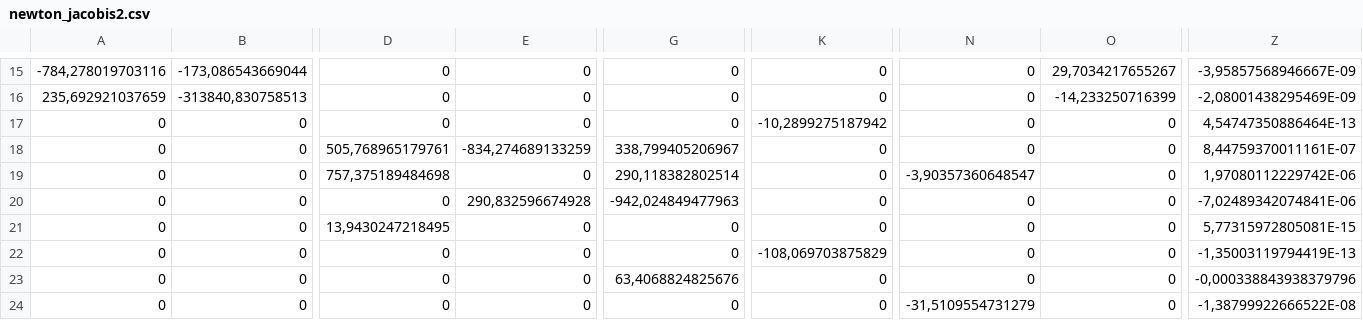
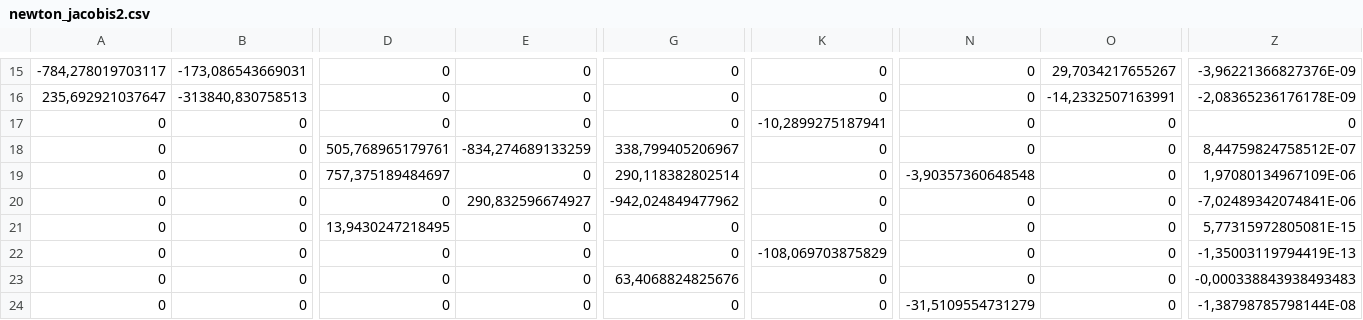
Before and after one commit to graser89/Load_Flow, a CSV file: WindowsGraphica/WindowsGraphica/bin/Debug/newton_jacobis2.csv, drawn as a sheet; only a part is shown, gaps mark what is left out; the diff covers the shown part only; the diff names each change by its address in the sheet, - before the commit and + after, or states it on an @@ line.

```diff
--- a/WindowsGraphica/WindowsGraphica/bin/Debug/newton_jacobis2.csv
+++ b/WindowsGraphica/WindowsGraphica/bin/Debug/newton_jacobis2.csv
-A15: -784,278019703116
+A15: -784,278019703117
-B15: -173,086543669044
+B15: -173,086543669031
-Z15: -3,95857568946667E-09
+Z15: -3,96221366827376E-09
-A16: 235,692921037659
+A16: 235,692921037647
-O16: -14,233250716399
+O16: -14,2332507163991
-Z16: -2,08001438295469E-09
+Z16: -2,08365236176178E-09
-K17: -10,2899275187942
+K17: -10,2899275187941
-Z17: 4,54747350886464E-13
+Z17: 0
-Z18: 8,44759370011161E-07
+Z18: 8,44759824758512E-07
-D19: 757,375189484698
+D19: 757,375189484697
-N19: -3,90357360648547
+N19: -3,90357360648548
-Z19: 1,97080112229742E-06
+Z19: 1,97080134967109E-06
-E20: 290,832596674928
+E20: 290,832596674927
-G20: -942,024849477963
+G20: -942,024849477962
-Z23: -0,000338843938379796
+Z23: -0,000338843938493483
-Z24: -1,38799922666522E-08
+Z24: -1,38798785798144E-08
```
Also changed, not shown: 34 edited cells elsewhere in this file, WindowsGraphica/WindowsGraphica/bin/Debug/newton_jacobis1.csv, WindowsGraphica/WindowsGraphica/bin/Debug/newton_jacobis3.csv, 3 other files.
